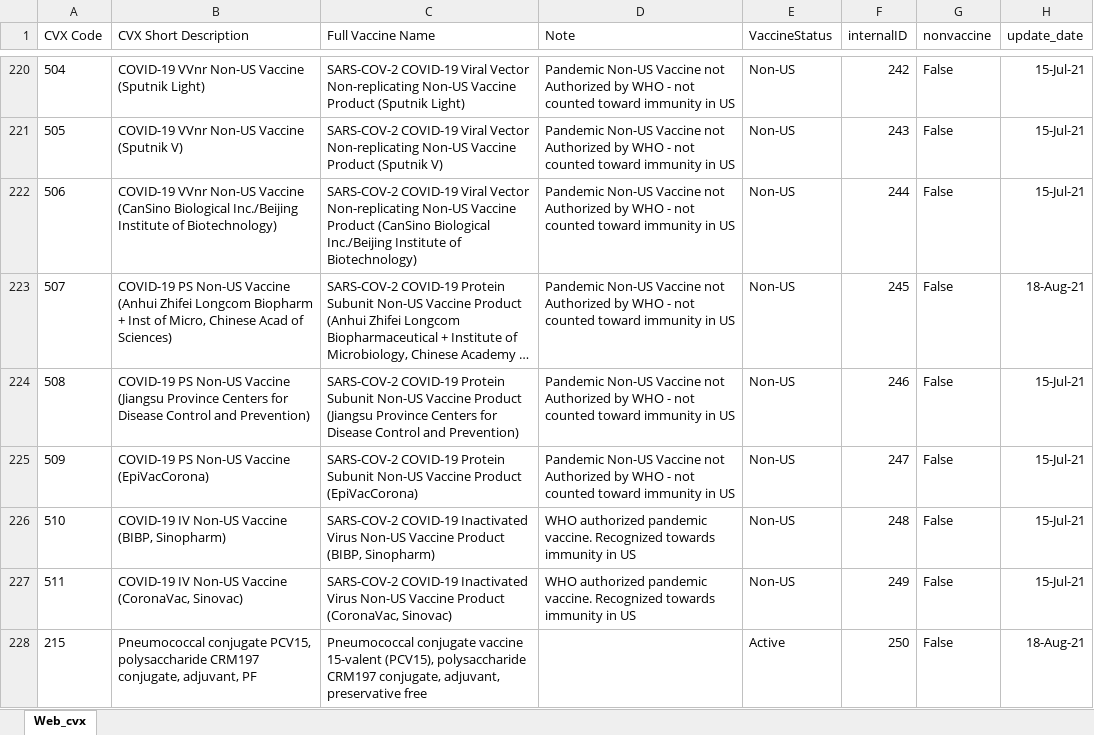
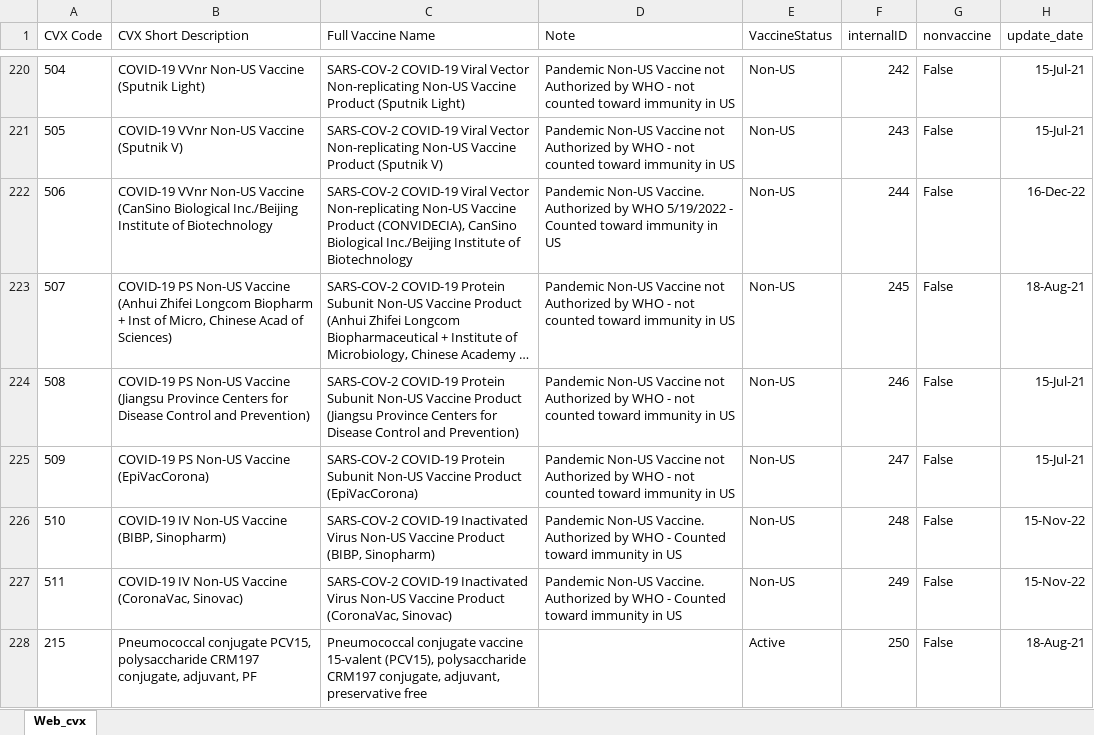
Before and after one commit to usnistgov/fits-webapp, an Excel workbook: cds-tcamt/cds-tcamt-controller/src/main/resources/codeset/web_cvx.xlsx, sheet Web_cvx, drawn as a sheet; only a part is shown, gaps mark what is left out; long unchanged cells end in …; values as stored, in another font and other column widths than the file's, no borders; table styles not drawn; the diff covers the shown part only; the diff names each change by its address in the sheet, - before the commit and + after, or states it on an @@ line.

Commit message:
Update project to use LocalDate instead of java.util.Date, resolves timezone issues
+ update code sets

```diff
--- a/cds-tcamt/cds-tcamt-controller/src/main/resources/codeset/web_cvx.xlsx (sheet Web_cvx)
+++ b/cds-tcamt/cds-tcamt-controller/src/main/resources/codeset/web_cvx.xlsx (sheet Web_cvx)
-B222 (CVX Short Description): …Institute of Biotechnology)
+B222 (CVX Short Description): …Institute of Biotechnology
-C222 (Full Vaccine Name): …Vaccine Product (CanSino Biological Inc./Beijing Institute of Biotechnology)
+C222 (Full Vaccine Name): …Vaccine Product (CONVIDECIA), CanSino Biological Inc./Beijing Institute of Biotechnology
-D222 (Note): Pandemic Non-US Vaccine not Authorized by WHO - not counted toward immunity…
+D222 (Note): Pandemic Non-US Vaccine. Authorized by WHO 5/19/2022 - Counted toward immunity…
-H222 (update_date): 15-Jul-21
+H222 (update_date): 16-Dec-22
-D226:D227 (Note): WHO authorized pandemic vaccine. Recognized towards immunity in…
+D226:D227 (Note): Pandemic Non-US Vaccine. Authorized by WHO - Counted toward immunity in…
-H226:H227 (update_date): 15-Jul-21
+H226:H227 (update_date): 15-Nov-22
```
Also changed, not shown: 5 added rows and 55 edited cells elsewhere in this sheet, cds-tcamt/cds-tcamt-controller/src/main/resources/codeset/web_mvx.xlsx, cds-tcamt/cds-tcamt-controller/src/main/resources/codeset/web_tradename.xlsx, 9 other files.
